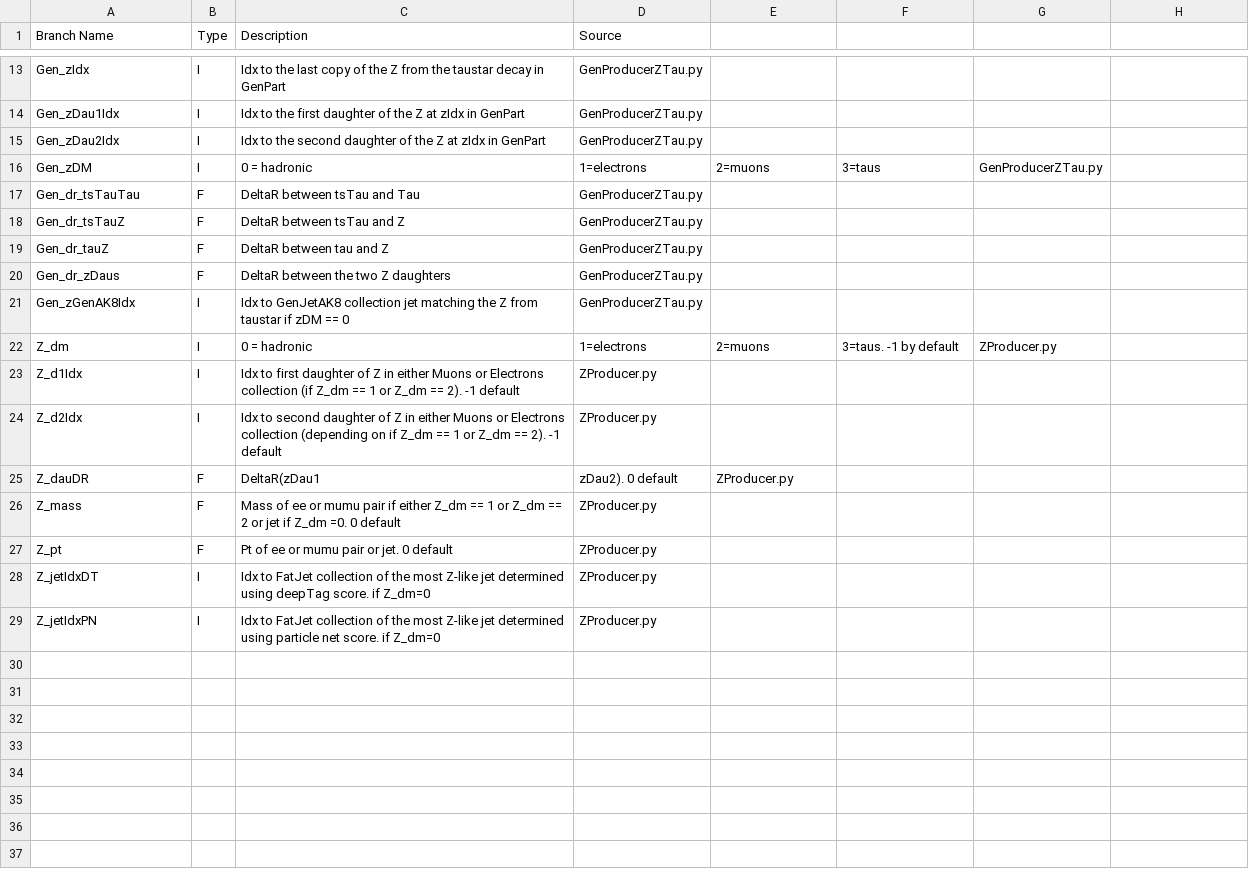
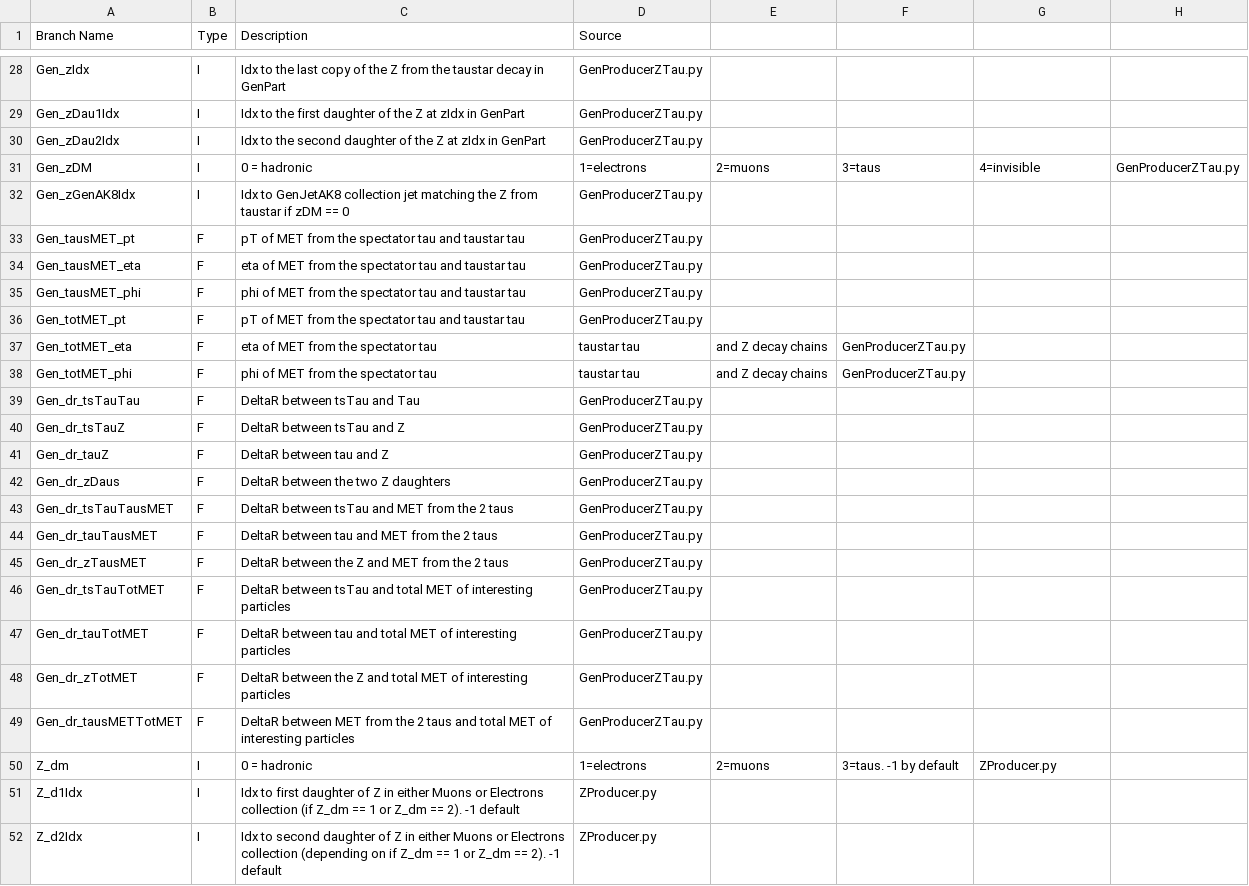
Before and after one commit to 99bbarton/TaustarToTauTauZ, a CSV file: branchList.csv, drawn as a sheet; only a part is shown, gaps mark what is left out; the shorter side is filled out with more unchanged rows; the diff covers the shown part only.

Commit message:
MET calculations in GenW and tauDM fixes in GenZ producers

```diff
--- a/branchList.csv
+++ b/branchList.csv
@@ -15,3 +30,10 @@ Gen_zDau1Idx, I, Idx to the first daughter of the Z at zIdx in GenPart, GenProdu
 Gen_zDau2Idx, I, Idx to the second daughter of the Z at zIdx in GenPart, GenProducerZTau.py
-Gen_zDM, I, 0 = hadronic, 1=electrons, 2=muons, 3=taus, GenProducerZTau.py
+Gen_zDM, I, 0 = hadronic, 1=electrons, 2=muons, 3=taus, 4=invisible, GenProducerZTau.py
+Gen_zGenAK8Idx, I, Idx to GenJetAK8 collection jet matching the Z from taustar if zDM == 0, GenProducerZTau.py
+Gen_tausMET_pt, F, pT of MET from the spectator tau and taustar tau, GenProducerZTau.py
+Gen_tausMET_eta, F, eta of MET from the spectator tau and taustar tau, GenProducerZTau.py
+Gen_tausMET_phi, F, phi of MET from the spectator tau and taustar tau, GenProducerZTau.py
+Gen_totMET_pt, F, pT of MET from the spectator tau and taustar tau, GenProducerZTau.py
+Gen_totMET_eta, F, eta of MET from the spectator tau, taustar tau, and Z decay chains, GenProducerZTau.py
+Gen_totMET_phi, F, phi of MET from the spectator tau, taustar tau, and Z decay chains, GenProducerZTau.py
 Gen_dr_tsTauTau, F, DeltaR between tsTau and Tau, GenProducerZTau.py
@@ -20,3 +42,9 @@ Gen_dr_tauZ, F, DeltaR between tau and Z, GenProducerZTau.py
 Gen_dr_zDaus, F, DeltaR between the two Z daughters, GenProducerZTau.py
-Gen_zGenAK8Idx, I, Idx to GenJetAK8 collection jet matching the Z from taustar if zDM == 0, GenProducerZTau.py
+Gen_dr_tsTauTausMET, F, DeltaR between tsTau and MET from the 2 taus, GenProducerZTau.py
+Gen_dr_tauTausMET, F, DeltaR between tau and MET from the 2 taus, GenProducerZTau.py
+Gen_dr_zTausMET, F, DeltaR between the Z and MET from the 2 taus, GenProducerZTau.py
+Gen_dr_tsTauTotMET, F, DeltaR between tsTau and total MET of interesting particles, GenProducerZTau.py
+Gen_dr_tauTotMET, F, DeltaR between tau and total MET of interesting particles, GenProducerZTau.py
+Gen_dr_zTotMET, F, DeltaR between the Z and total MET of interesting particles, GenProducerZTau.py
+Gen_dr_tausMETTotMET, F, DeltaR between MET from the 2 taus and total MET of interesting particles, GenProducerZTau.py
 Z_dm, I, 0 = hadronic, 1=electrons, 2=muons, 3=taus. -1 by default, ZProducer.py
```
Also changed, not shown: 15 added rows and 9 edited cells elsewhere in this file, 1 other file.
